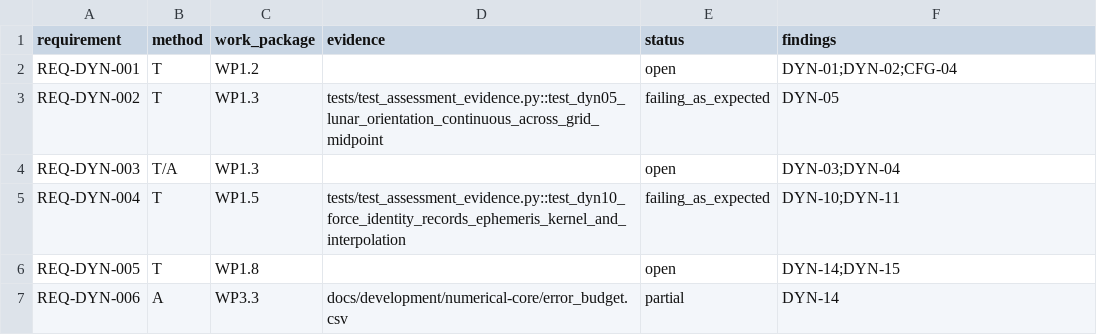
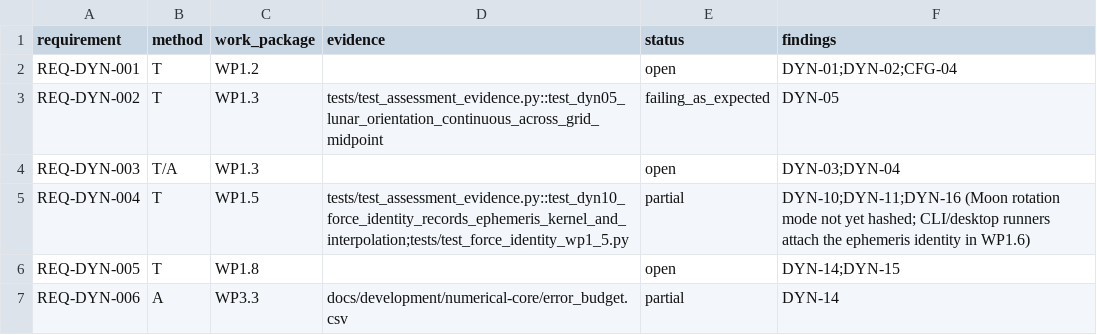
Before and after one commit to halici21/lunar-orbit-determination, a CSV file: docs/assurance/verification-matrix.csv, drawn as a sheet; only a part is shown.

```diff
--- a/docs/assurance/verification-matrix.csv
+++ b/docs/assurance/verification-matrix.csv
@@ -4,3 +4,3 @@ REQ-DYN-002,T,WP1.3,tests/test_assessment_evidence.py::test_dyn05_lunar_orientat
 REQ-DYN-003,T/A,WP1.3,,open,DYN-03;DYN-04
-REQ-DYN-004,T,WP1.5,tests/test_assessment_evidence.py::test_dyn10_force_identity_records_ephemeris_kernel_and_interpolation,failing_as_expected,DYN-10;DYN-11
+REQ-DYN-004,T,WP1.5,tests/test_assessment_evidence.py::test_dyn10_force_identity_records_ephemeris_kernel_and_interpolation;tests/test_force_identity_wp1_5.py,partial,DYN-10;DYN-11;DYN-16 (Moon rotation mode not yet hashed; CLI/desktop runners attach the ephemeris identity in WP1.6)
 REQ-DYN-005,T,WP1.8,,open,DYN-14;DYN-15
```
Also changed, not shown: 8 other files.
